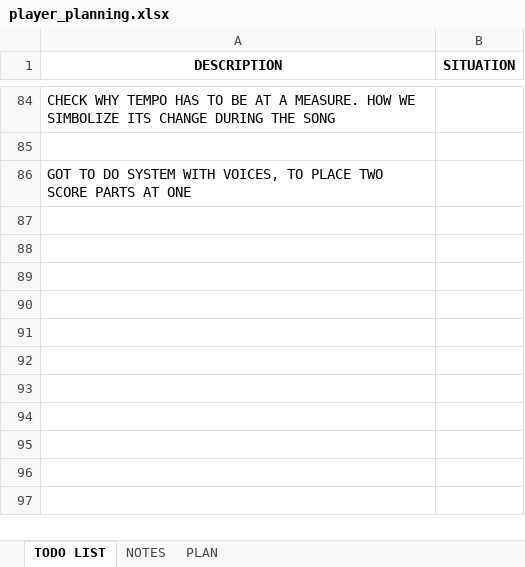
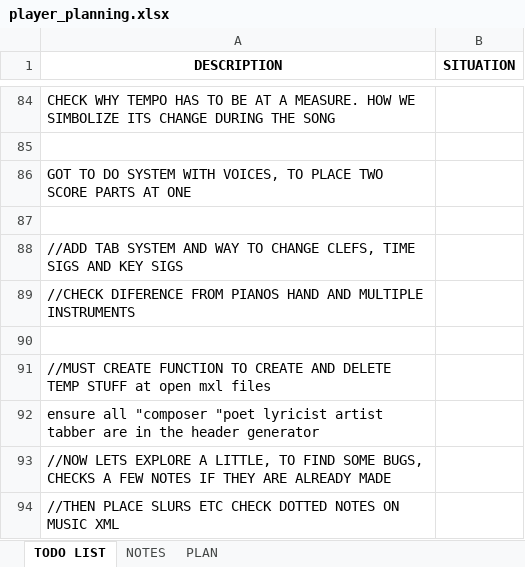
Before and after one commit to iolucas/BrowserScore, an Excel workbook: player_planning.xlsx, sheet TODO LIST, drawn as a sheet; only a part is shown, gaps mark what is left out; values as stored, in another font and other column widths than the file's, no borders; the diff names each change by its address in the sheet, - before the commit and + after, or states it on an @@ line.

```diff
--- a/player_planning.xlsx (sheet TODO LIST)
+++ b/player_planning.xlsx (sheet TODO LIST)
+row 87: (empty)
+row 88: //ADD TAB SYSTEM AND WAY TO CHANGE CLEFS, TIME SIGS AND KEY SIGS
+row 89: //CHECK DIFERENCE FROM PIANOS HAND AND MULTIPLE INSTRUMENTS
+row 90: (empty)
+row 91: //MUST CREATE FUNCTION TO CREATE AND DELETE TEMP STUFF at open mxl files
+row 92: ensure all "composer "poet lyricist artist tabber are in the header generator
+row 93: //NOW LETS EXPLORE A LITTLE, TO FIND SOME BUGS, CHECKS A FEW NOTES IF THEY ARE ALREADY MADE
+row 94: //THEN PLACE SLURS ETC CHECK DOTTED NOTES ON MUSIC XML
```
Also changed, not shown: 56 other files.
